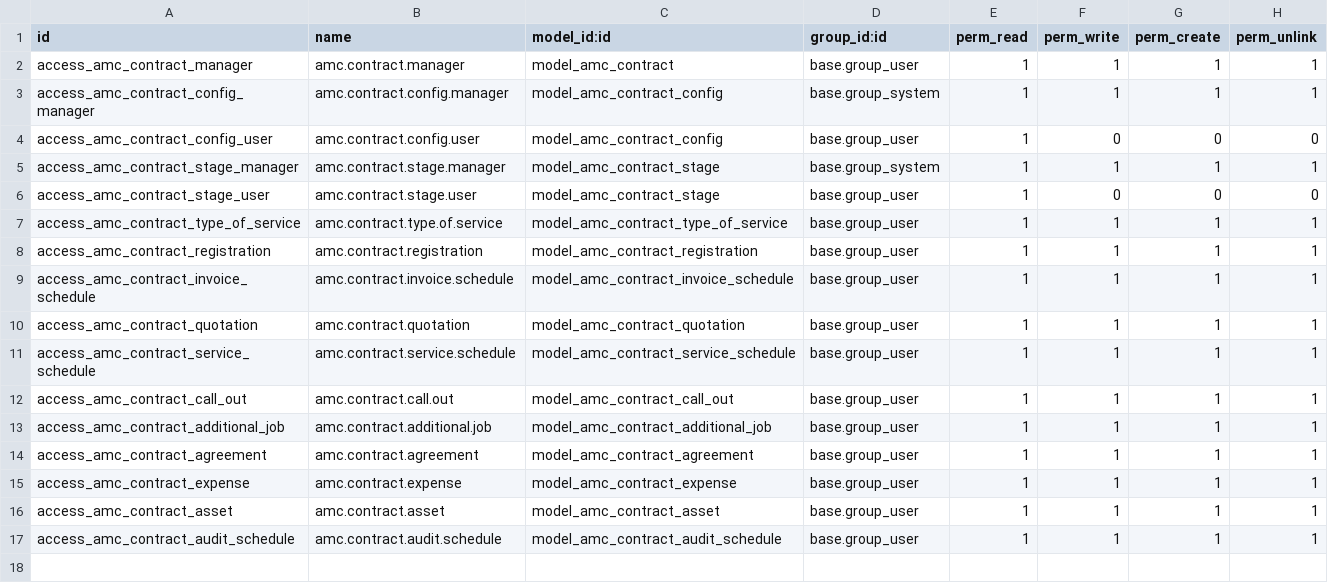
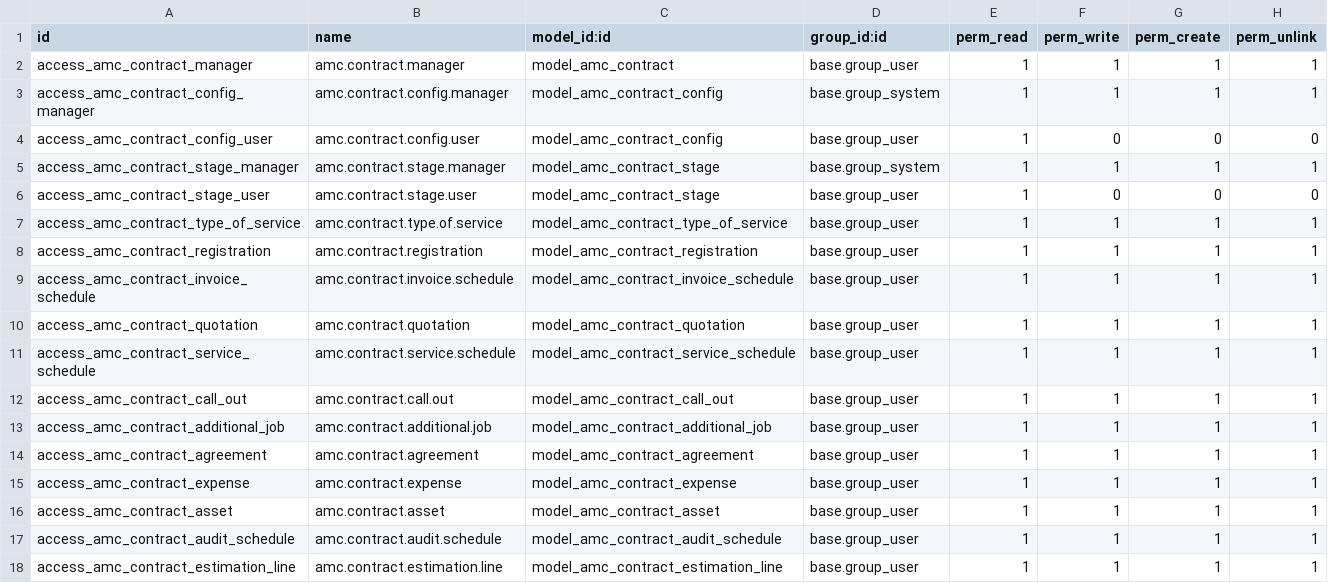
Before and after one commit to ssgcerp/metro, a CSV file: amc_contracts/security/ir.model.access.csv, drawn as a sheet; the diff names each change by its address in the sheet, - before the commit and + after, or states it on an @@ line.

```diff
--- a/amc_contracts/security/ir.model.access.csv
+++ b/amc_contracts/security/ir.model.access.csv
+row 18: access_amc_contract_estimation_line | amc.contract.estimation.line | model_amc_contract_estimation_line | base.group_user | 1 | 1 | 1 | 1
```
Also changed, not shown: 3 other files.
